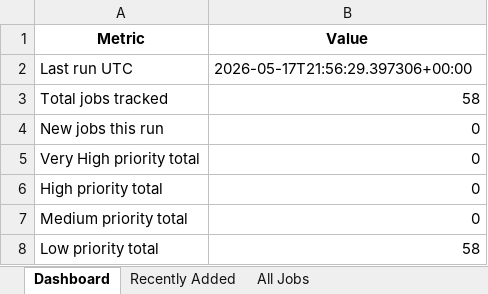
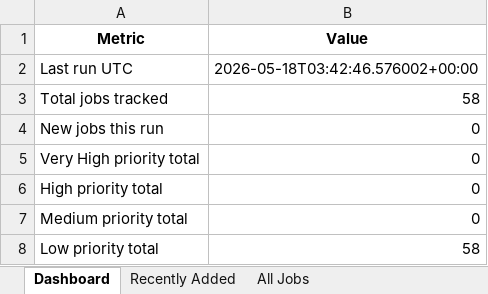
Before and after one commit to ricky11285/Aviation-Job-Scouts, an Excel workbook: output/dispatcher_jobs_tracker.xlsx, sheet Dashboard, drawn as a sheet; values as stored, in another font and other column widths than the file's, no borders; the diff names each change by its address in the sheet, - before the commit and + after, or states it on an @@ line.

```diff
--- a/output/dispatcher_jobs_tracker.xlsx (sheet Dashboard)
+++ b/output/dispatcher_jobs_tracker.xlsx (sheet Dashboard)
-B2 (Value): 2026-05-17T21:56:29.397306+00:00
+B2 (Value): 2026-05-18T03:42:46.576002+00:00
```
